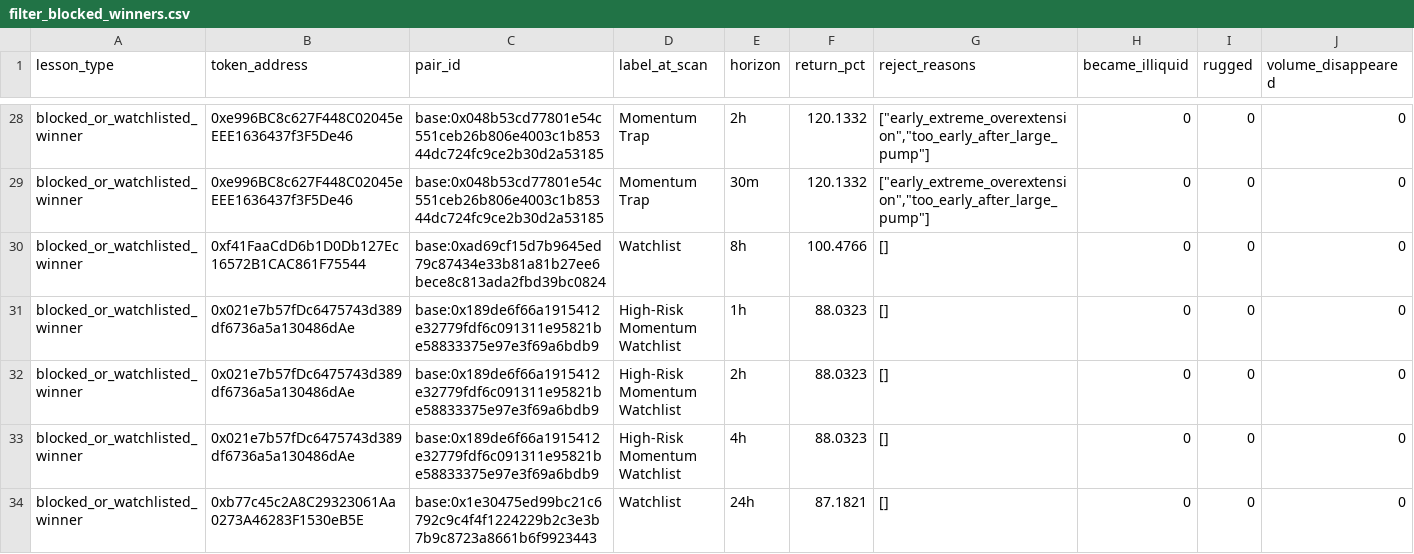
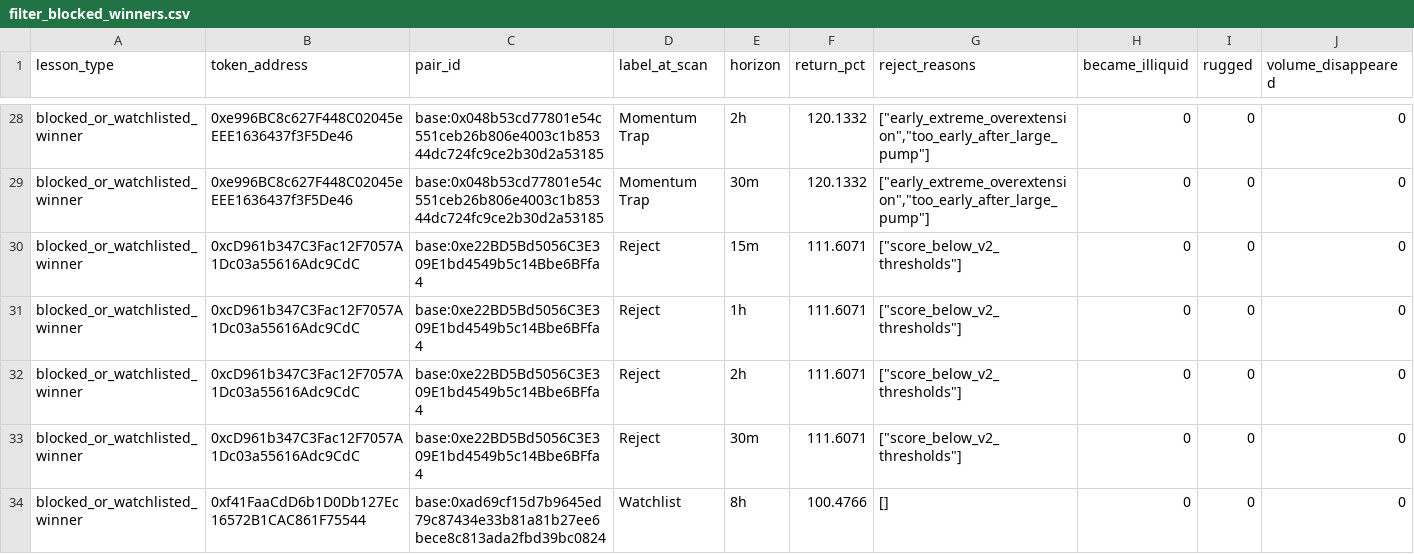
Before and after one commit to fatehchana17-create/crypto-signal-autopsy-v1, a CSV file: exports/filter_blocked_winners.csv, drawn as a sheet; only a part is shown, gaps mark what is left out; the shorter side is filled out with more unchanged rows; the diff covers the shown part only.

```diff
--- a/exports/filter_blocked_winners.csv
+++ b/exports/filter_blocked_winners.csv
@@ -29,2 +29,6 @@ blocked_or_watchlisted_winner,0xe996BC8c627F448C02045eEEE1636437f3F5De46,base:0x
 blocked_or_watchlisted_winner,0xe996BC8c627F448C02045eEEE1636437f3F5De46,base:0x048b53cd77801e54c551ceb26b806e4003c1b85344dc724fc9ce2b30d2a53185,Momentum Trap,30m,120.1332,"[""early_extreme_overextension"",""too_early_after_large_pump""]",0,0,0
+blocked_or_watchlisted_winner,0xcD961b347C3Fac12F7057A1Dc03a55616Adc9CdC,base:0xe22BD5Bd5056C3E309E1bd4549b5c14Bbe6BFfa4,Reject,15m,111.6071,"[""score_below_v2_thresholds""]",0,0,0
+blocked_or_watchlisted_winner,0xcD961b347C3Fac12F7057A1Dc03a55616Adc9CdC,base:0xe22BD5Bd5056C3E309E1bd4549b5c14Bbe6BFfa4,Reject,1h,111.6071,"[""score_below_v2_thresholds""]",0,0,0
+blocked_or_watchlisted_winner,0xcD961b347C3Fac12F7057A1Dc03a55616Adc9CdC,base:0xe22BD5Bd5056C3E309E1bd4549b5c14Bbe6BFfa4,Reject,2h,111.6071,"[""score_below_v2_thresholds""]",0,0,0
+blocked_or_watchlisted_winner,0xcD961b347C3Fac12F7057A1Dc03a55616Adc9CdC,base:0xe22BD5Bd5056C3E309E1bd4549b5c14Bbe6BFfa4,Reject,30m,111.6071,"[""score_below_v2_thresholds""]",0,0,0
 blocked_or_watchlisted_winner,0xf41FaaCdD6b1D0Db127Ec16572B1CAC861F75544,base:0xad69cf15d7b9645ed79c87434e33b81a81b27ee6bece8c813ada2fbd39bc0824,Watchlist,8h,100.4766,[],0,0,0
```
Also changed, not shown: 10 added rows and 6 removed rows elsewhere in this file, exports/missed_winner_review.csv, exports/security_checks.csv, 47 other files.
